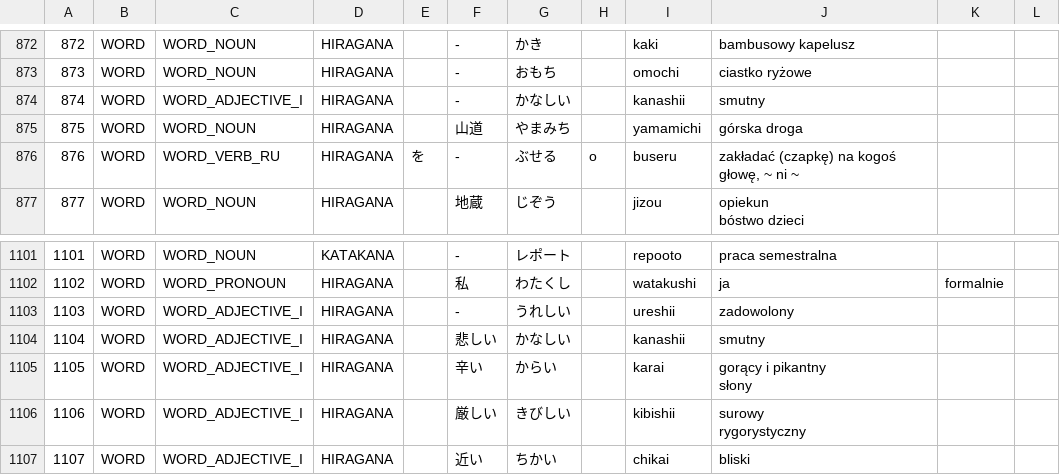
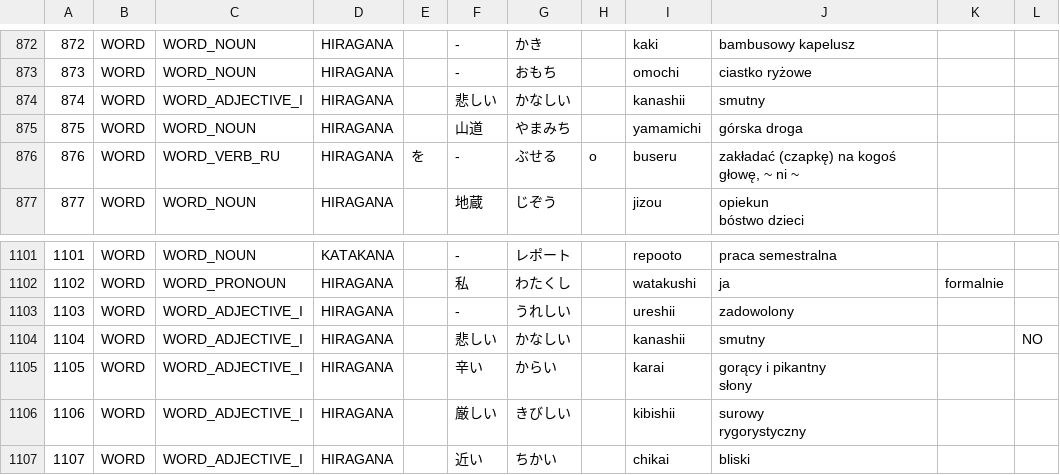
Before and after one commit to dedyk/JaponskiSlownik, a CSV file: input/word.csv, drawn as a sheet; only a part is shown, gaps mark what is left out; the diff names each change by its address in the sheet, - before the commit and + after, or states it on an @@ line.

Commit message:
update

```diff
--- a/input/word.csv
+++ b/input/word.csv
-F874: -
+F874: 悲しい
-L1104: (empty)
+L1104: NO
```
